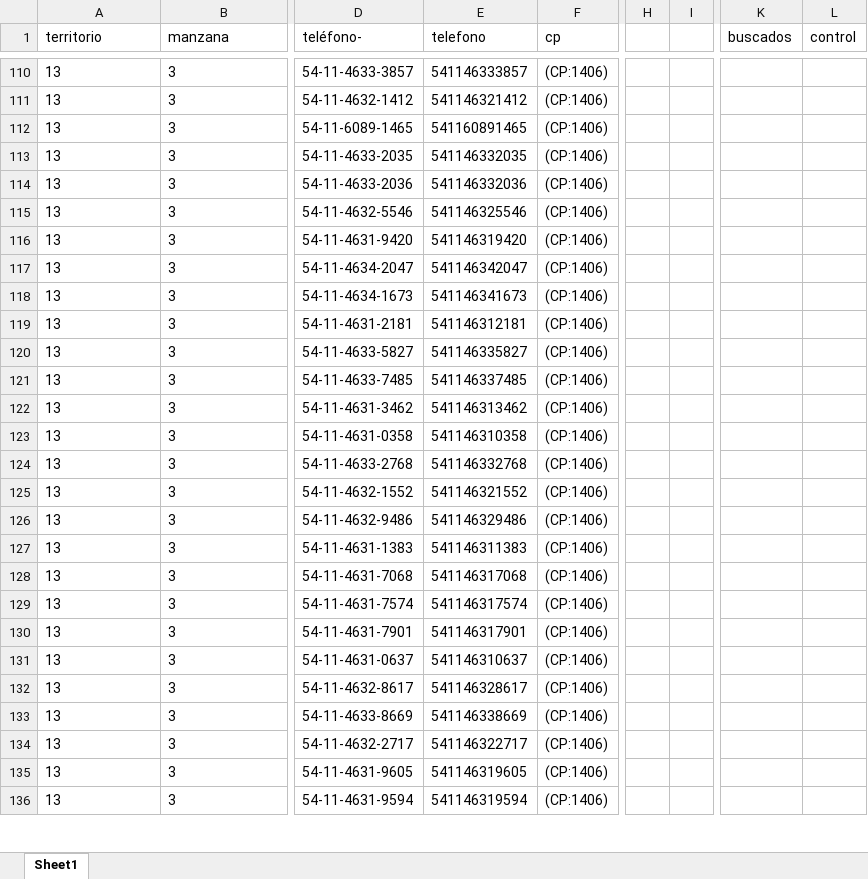
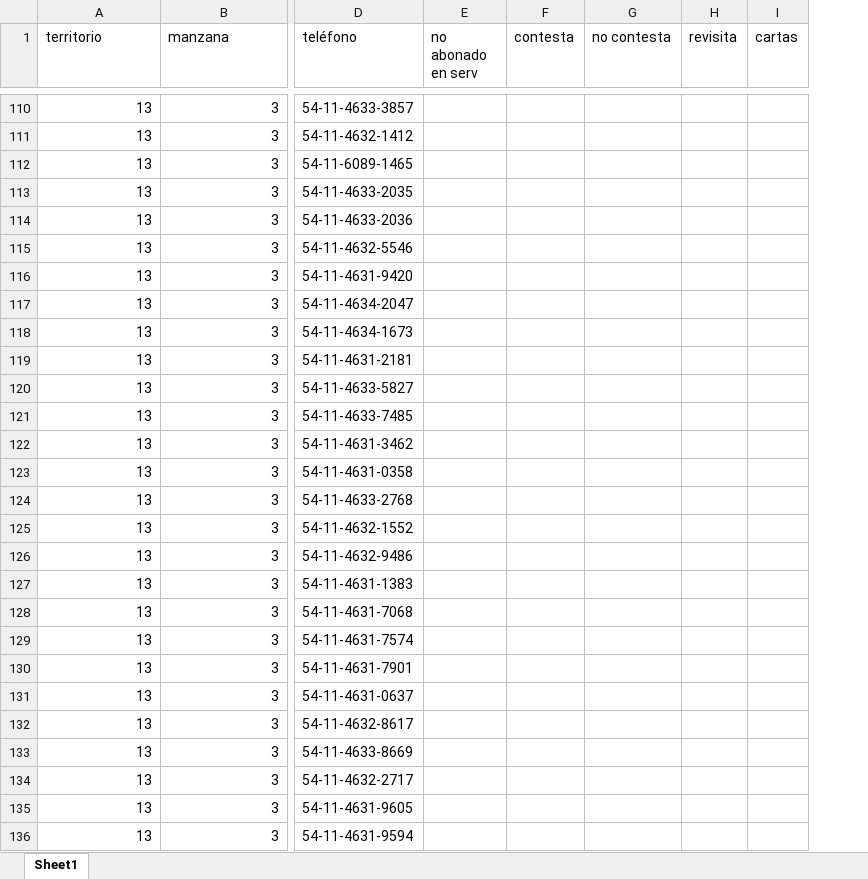
Before and after one commit to gustavoghp87/MiseriScraping, an Excel workbook: miseriscraping2/territorio-13.xlsx, sheet Sheet1, drawn as a sheet; only a part is shown, gaps mark what is left out; values as stored, in another font and other column widths than the file's, no borders; removed rows and columns are numbered as before the commit, all else as after; the diff covers the shown part only; the diff names each change by its address in the sheet, - before the commit and + after, or states it on an @@ line.

```diff
--- a/miseriscraping2/territorio-13.xlsx (sheet Sheet1)
+++ b/miseriscraping2/territorio-13.xlsx (sheet Sheet1)
-column E (telefono), rows 110-136: 541146333857 | 541146321412 | 541160891465 | 541146332035 | 541146332036 | 541146325546 | 541146319420 | 541146342047 | 541146341673 | 541146312181 | 541146335827 | 541146337485 | 541146313462 | 541146310358 | 541146332768 | 541146321552 | 541146329486 | 541146311383 | 541146317068 | 541146317574 | 541146317901 | 541146310637 | 541146328617 | 541146338669 | 541146322717 | 541146319605 | 541146319594
-column F (cp), rows 110-136: all (CP:1406)
+column E (no abonado en serv), empty
+column F (contesta), empty
+column G (no contesta), empty
+column H (revisita), empty
+column I (cartas), empty
-column H, empty
-column I, empty
-column K (buscados), empty
-column L (control), empty
-D1: teléfono-
+D1: teléfono
-A110:B136 alignment: left
+A110:B136 alignment: right
```
Also changed, not shown: 1 removed column and cell formats elsewhere in this sheet, miseriscraping2/territorio-16.xlsx, miseriscraping2/territorio-19.xlsx, 53 other files.
